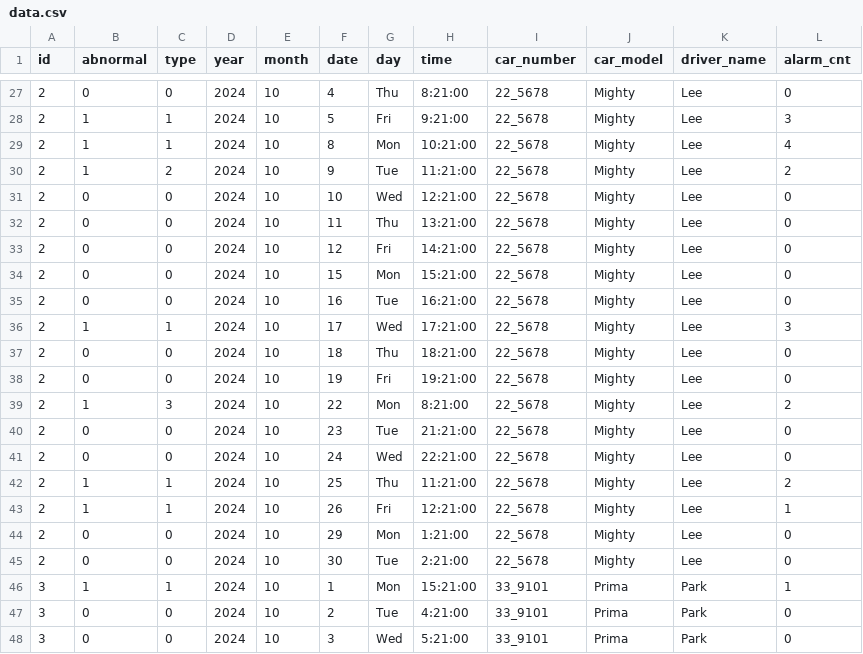
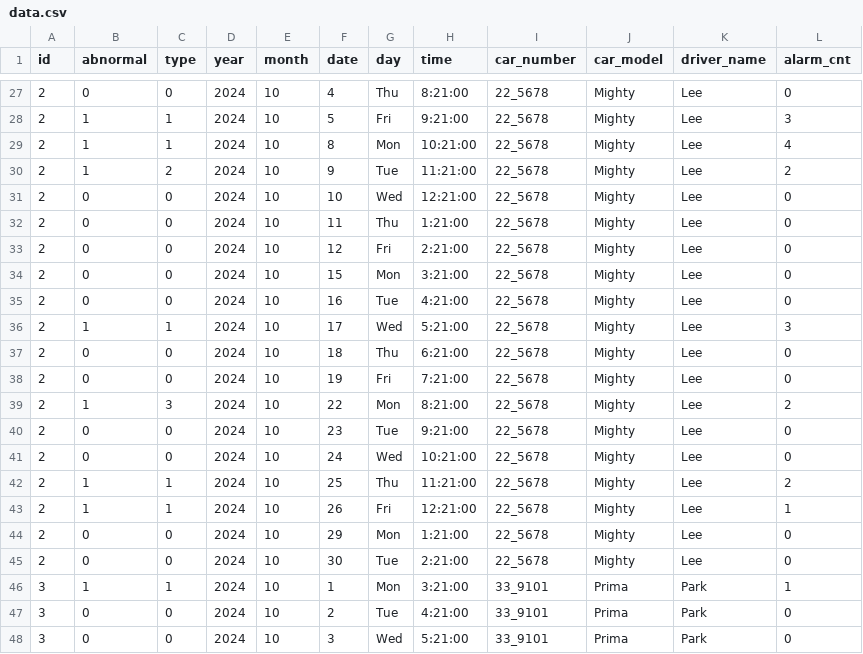
Before and after one commit to seonseono/hackerthon_Baekkyung, a CSV file: data/data.csv, drawn as a sheet; only a part is shown, gaps mark what is left out; the diff covers the shown part only.

```diff
--- a/data/data.csv
+++ b/data/data.csv
@@ -31,12 +31,12 @@
 2,0,0,2024,10,10,Wed,12:21:00,22_5678,Mighty,Lee,0
-2,0,0,2024,10,11,Thu,13:21:00,22_5678,Mighty,Lee,0
-2,0,0,2024,10,12,Fri,14:21:00,22_5678,Mighty,Lee,0
-2,0,0,2024,10,15,Mon,15:21:00,22_5678,Mighty,Lee,0
-2,0,0,2024,10,16,Tue,16:21:00,22_5678,Mighty,Lee,0
-2,1,1,2024,10,17,Wed,17:21:00,22_5678,Mighty,Lee,3
-2,0,0,2024,10,18,Thu,18:21:00,22_5678,Mighty,Lee,0
-2,0,0,2024,10,19,Fri,19:21:00,22_5678,Mighty,Lee,0
+2,0,0,2024,10,11,Thu,1:21:00,22_5678,Mighty,Lee,0
+2,0,0,2024,10,12,Fri,2:21:00,22_5678,Mighty,Lee,0
+2,0,0,2024,10,15,Mon,3:21:00,22_5678,Mighty,Lee,0
+2,0,0,2024,10,16,Tue,4:21:00,22_5678,Mighty,Lee,0
+2,1,1,2024,10,17,Wed,5:21:00,22_5678,Mighty,Lee,3
+2,0,0,2024,10,18,Thu,6:21:00,22_5678,Mighty,Lee,0
+2,0,0,2024,10,19,Fri,7:21:00,22_5678,Mighty,Lee,0
 2,1,3,2024,10,22,Mon,8:21:00,22_5678,Mighty,Lee,2
-2,0,0,2024,10,23,Tue,21:21:00,22_5678,Mighty,Lee,0
-2,0,0,2024,10,24,Wed,22:21:00,22_5678,Mighty,Lee,0
+2,0,0,2024,10,23,Tue,9:21:00,22_5678,Mighty,Lee,0
+2,0,0,2024,10,24,Wed,10:21:00,22_5678,Mighty,Lee,0
 2,1,1,2024,10,25,Thu,11:21:00,22_5678,Mighty,Lee,2
@@ -45,3 +45,3 @@
 2,0,0,2024,10,30,Tue,2:21:00,22_5678,Mighty,Lee,0
-3,1,1,2024,10,1,Mon,15:21:00,33_9101,Prima,Park,1
+3,1,1,2024,10,1,Mon,3:21:00,33_9101,Prima,Park,1
 3,0,0,2024,10,2,Tue,4:21:00,33_9101,Prima,Park,0
```
Also changed, not shown: 32 edited cells elsewhere in this file, 1 other file.
